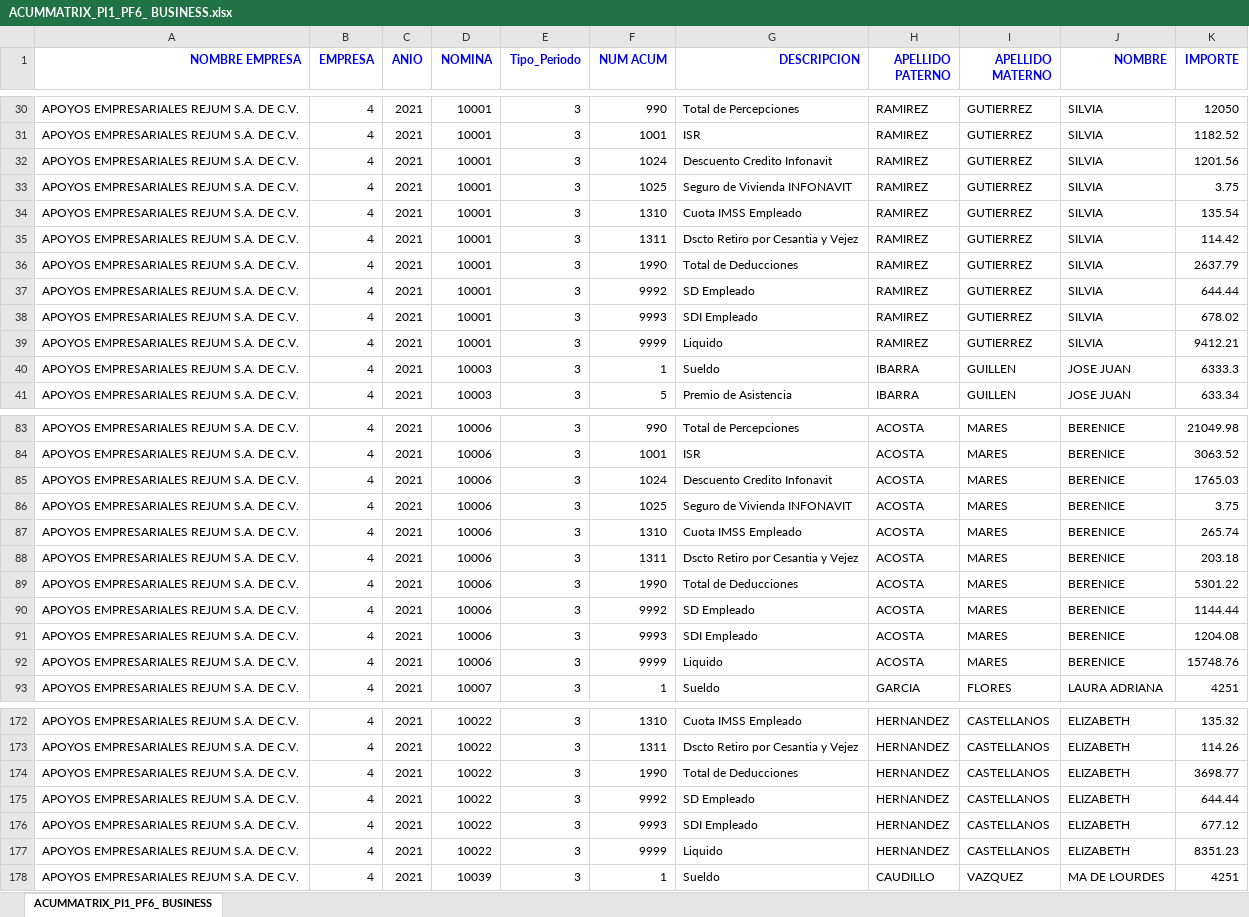
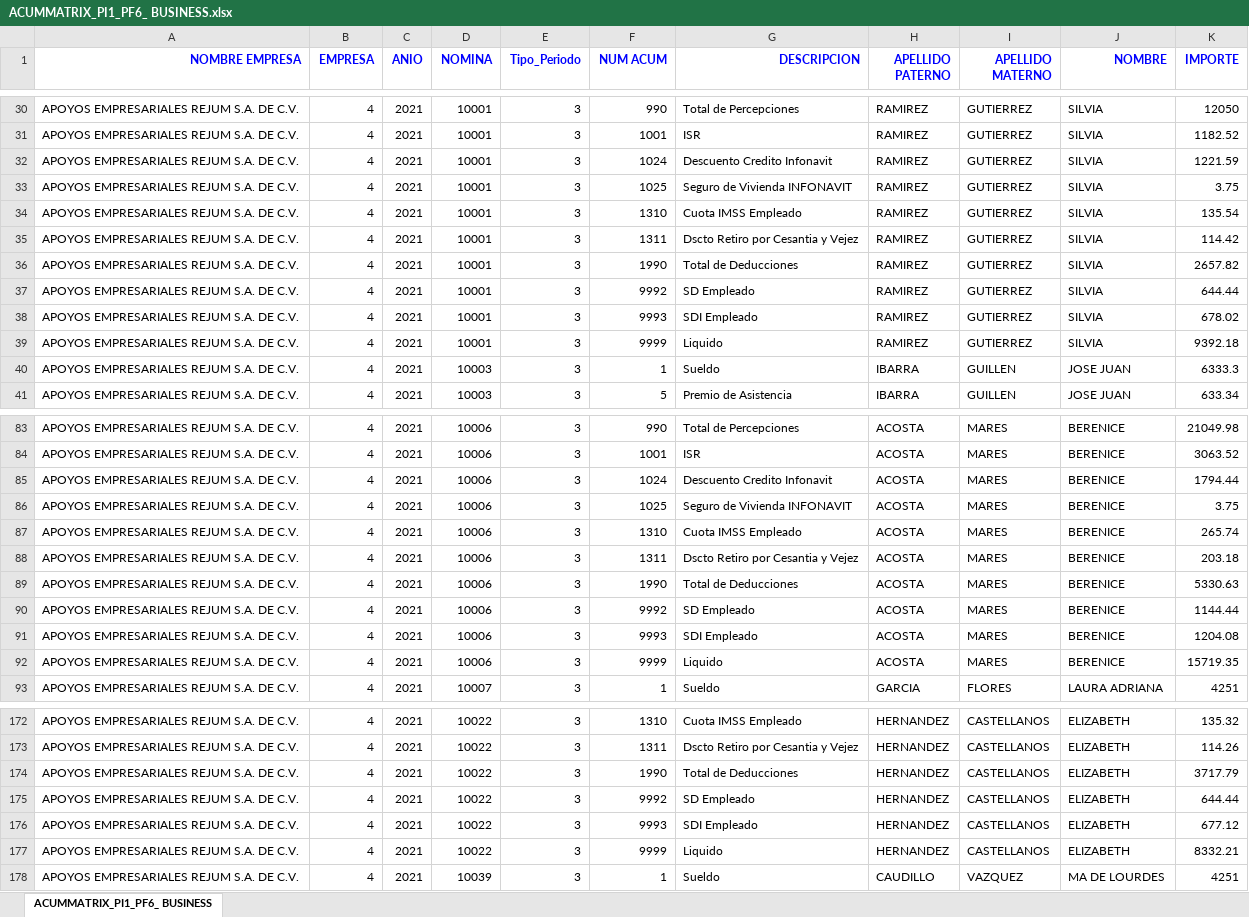
Before and after one commit to cjtony/Seri, an Excel workbook: Payroll/Content/REPORTES/ACUMULADOSPERIODOSNOMINA/ACUMMATRIX_PI1_PF6_ BUSINESS.xlsx, sheet ACUMMATRIX_PI1_PF6_ BUSINESS, drawn as a sheet; only a part is shown, gaps mark what is left out; values as stored, in another font and other column widths than the file's, no borders; the diff covers the shown part only; the diff names each change by its address in the sheet, - before the commit and + after, or states it on an @@ line.

```diff
--- a/Payroll/Content/REPORTES/ACUMULADOSPERIODOSNOMINA/ACUMMATRIX_PI1_PF6_ BUSINESS.xlsx (sheet ACUMMATRIX_PI1_PF6_ BUSINESS)
+++ b/Payroll/Content/REPORTES/ACUMULADOSPERIODOSNOMINA/ACUMMATRIX_PI1_PF6_ BUSINESS.xlsx (sheet ACUMMATRIX_PI1_PF6_ BUSINESS)
-K32 (IMPORTE): 1201.56
+K32 (IMPORTE): 1221.59
-K36 (IMPORTE): 2637.79
+K36 (IMPORTE): 2657.82
-K39 (IMPORTE): 9412.21
+K39 (IMPORTE): 9392.18
-K85 (IMPORTE): 1765.03
+K85 (IMPORTE): 1794.44
-K89 (IMPORTE): 5301.22
+K89 (IMPORTE): 5330.63
-K92 (IMPORTE): 15748.76
+K92 (IMPORTE): 15719.35
-K174 (IMPORTE): 3698.77
+K174 (IMPORTE): 3717.79
-K177 (IMPORTE): 8351.23
+K177 (IMPORTE): 8332.21
```
Also changed, not shown: 2 added rows and 193 edited cells elsewhere in this sheet, 25 other files.
